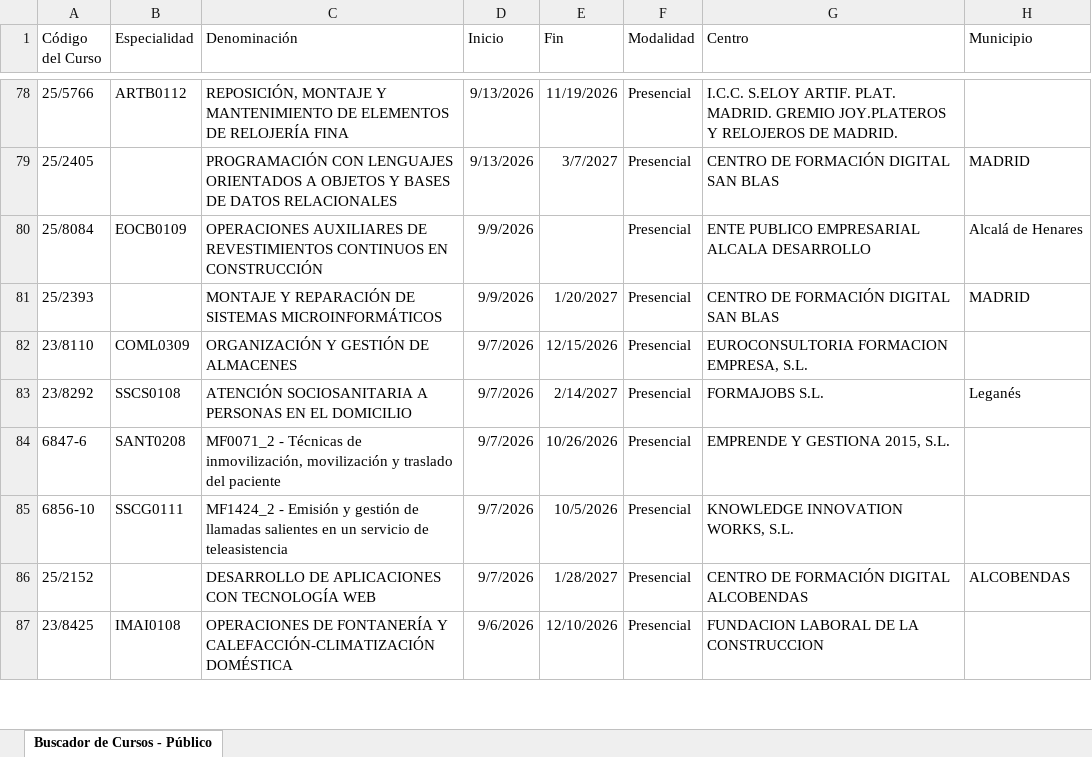
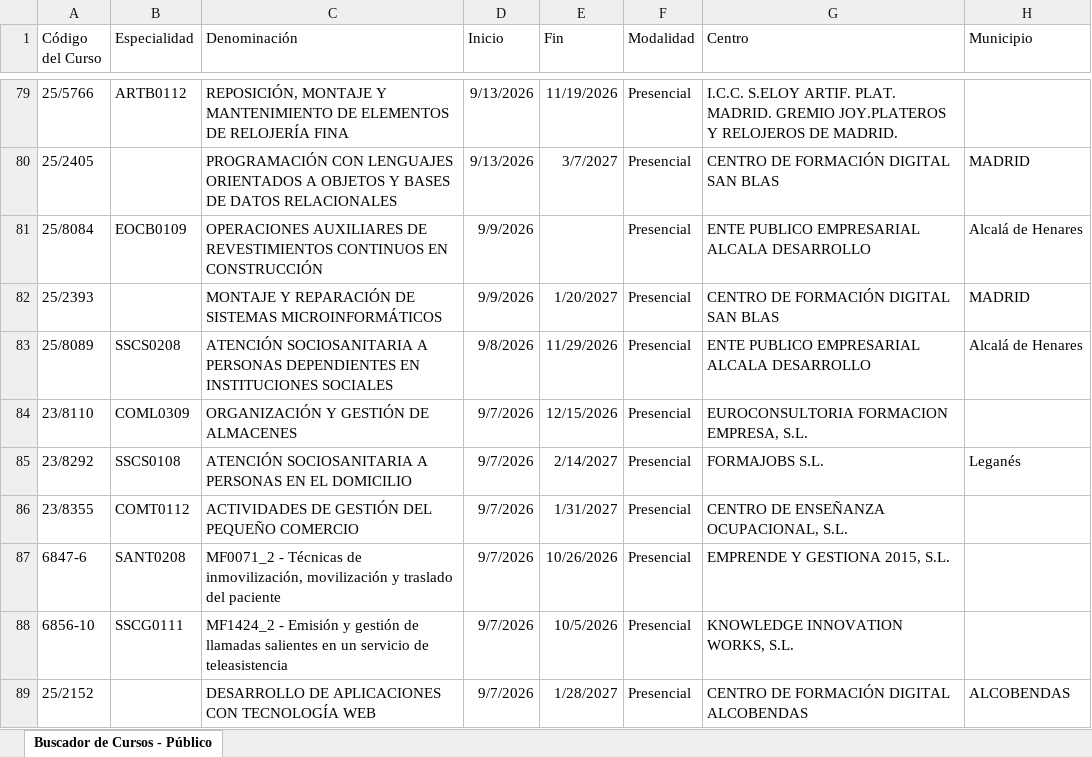
Before and after one commit to adavesik/cursos-de-formacion-SEPE, an Excel workbook: public/madrid_cursos.xlsx, sheet Buscador de Cursos - Público, drawn as a sheet; only a part is shown, gaps mark what is left out; the shorter side is filled out with more unchanged rows; values as stored, in another font and other column widths than the file's, no borders; the diff covers the shown part only; the diff names each change by its address in the sheet, - before the commit and + after, or states it on an @@ line.

```diff
--- a/public/madrid_cursos.xlsx (sheet Buscador de Cursos - Público)
+++ b/public/madrid_cursos.xlsx (sheet Buscador de Cursos - Público)
+row 83: 25/8089 | SSCS0208 | ATENCIÓN SOCIOSANITARIA A PERSONAS DEPENDIENTES EN INSTITUCIONES SOCIALES | 9/8/2026 | 11/29/2026 | Presencial | ENTE PUBLICO EMPRESARIAL ALCALA DESARROLLO | Alcalá de Henares
+row 86: 23/8355 | COMT0112 | ACTIVIDADES DE GESTIÓN DEL PEQUEÑO COMERCIO | 9/7/2026 | 1/31/2027 | Presencial | CENTRO DE ENSEÑANZA OCUPACIONAL, S.L.
```
Also changed, not shown: 3 added rows and 7 removed rows elsewhere in this sheet.
